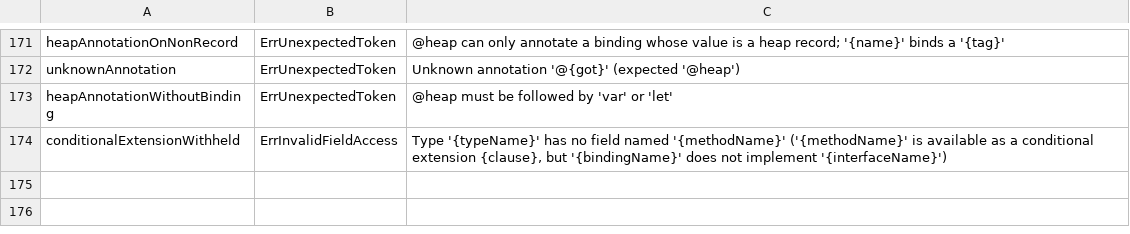
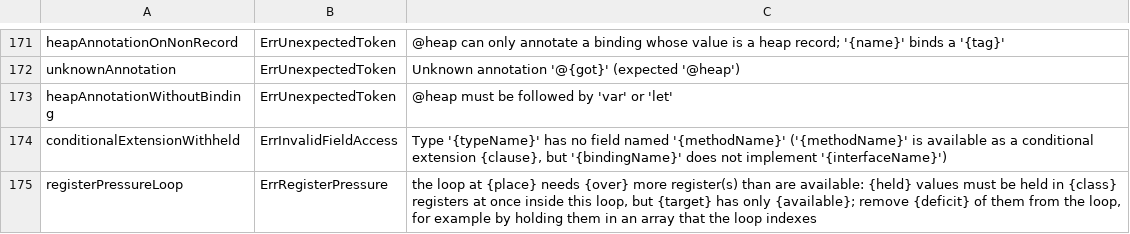
Before and after one commit to maxon-lang/maxon-rewrite-bootstrap, a TSV file: self/diag/messages.tsv, drawn as a sheet; only a part is shown, gaps mark what is left out; the diff names each change by its address in the sheet, - before the commit and + after, or states it on an @@ line.

```diff
--- a/self/diag/messages.tsv
+++ b/self/diag/messages.tsv
+row 175: registerPressureLoop | ErrRegisterPressure | the loop at {place} needs {over} more register(s) than are available: {held} values must be held in {class} registers at once inside this loop, but {target} has only {available}; remove {deficit} of them from the loop, for example by holding them in an array that the loop indexes
```
Also changed, not shown: self/diag/codes.tsv, 16 other files.
